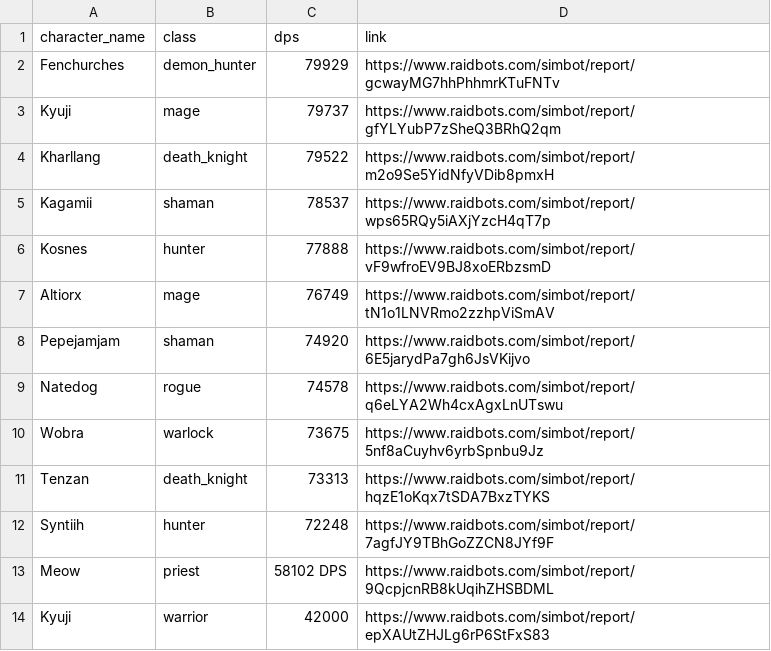
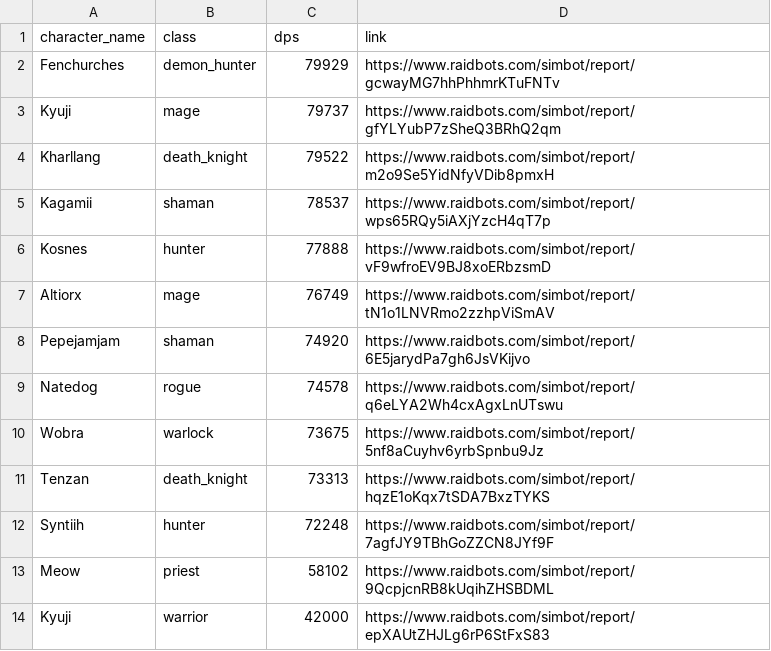
Before and after one commit to KyujiQG/BaboonsSimsRanks, a CSV file: file.csv, drawn as a sheet.

Commit message:
sdfg

```diff
--- a/file.csv
+++ b/file.csv
@@ -12,3 +12,3 @@ Tenzan,death_knight,73313,https://www.raidbots.com/simbot/report/hqzE1oKqx7tSDA7
 Syntiih,hunter,72248,https://www.raidbots.com/simbot/report/7agfJY9TBhGoZZCN8JYf9F
-Meow,priest,58102 DPS,https://www.raidbots.com/simbot/report/9QcpjcnRB8kUqihZHSBDML
+Meow,priest,58102,https://www.raidbots.com/simbot/report/9QcpjcnRB8kUqihZHSBDML
 Kyuji,warrior,42000,https://www.raidbots.com/simbot/report/epXAUtZHJLg6rP6StFxS83
```
